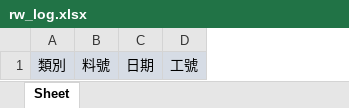
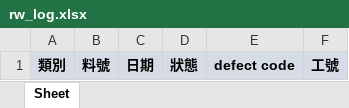
Before and after one commit to ahChengWang/MOD4, an Excel workbook: source/Product/template/rw_log.xlsx, sheet Sheet, drawn as a sheet; values as stored, in another font and other column widths than the file's, no borders; addresses are those after the commit; the diff names each change by its address in the sheet, - before the commit and + after, or states it on an @@ line.

```diff
--- a/source/Product/template/rw_log.xlsx (sheet Sheet)
+++ b/source/Product/template/rw_log.xlsx (sheet Sheet)
+column D, row 1: 狀態
+column E, row 1: defect code
-A1:C1 bold: off
+A1:C1 bold: on
-F1 bold: off
+F1 bold: on
```
Also changed, not shown: 23 other files.
